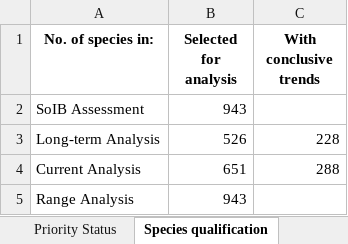
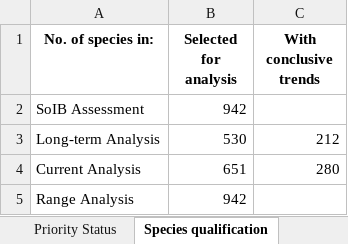
Before and after one commit to stateofindiasbirds/soib_2023, an Excel workbook: 01_analyses_full/results/SoIB_summaries.xlsx, sheet Species qualification, drawn as a sheet; values as stored, in another font and other column widths than the file's, no borders; the diff names each change by its address in the sheet, - before the commit and + after, or states it on an @@ line.

Commit message:
The SoIB mapping file, main file with and without the categories and summary file have been updated to reflect changes in the taxonomy of 3 species (Demoiselle crane, White tern and Striated heron) and to remove a duplicate entry of the Eastern red-rumped swallow. Some scripts to compare trend outputs and priorities

```diff
--- a/01_analyses_full/results/SoIB_summaries.xlsx (sheet Species qualification)
+++ b/01_analyses_full/results/SoIB_summaries.xlsx (sheet Species qualification)
-B2 (Selected for analysis): 943
+B2 (Selected for analysis): 942
-B3 (Selected for analysis): 526
+B3 (Selected for analysis): 530
-C3 (With conclusive trends): 228
+C3 (With conclusive trends): 212
-C4 (With conclusive trends): 288
+C4 (With conclusive trends): 280
-B5 (Selected for analysis): 943
+B5 (Selected for analysis): 942
```
Also changed, not shown: sheet Trends Status, sheet Interannual update - Reason _1, sheet Interannual update - High Pr, sheet SoIB interannual update vs I, sheet SoIB major update vs IUCN (n, sheet SoIB past vs major update, 7 more sheets, 7 other files.
